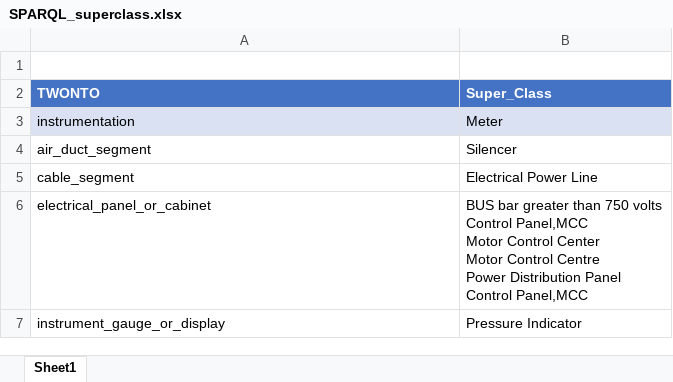
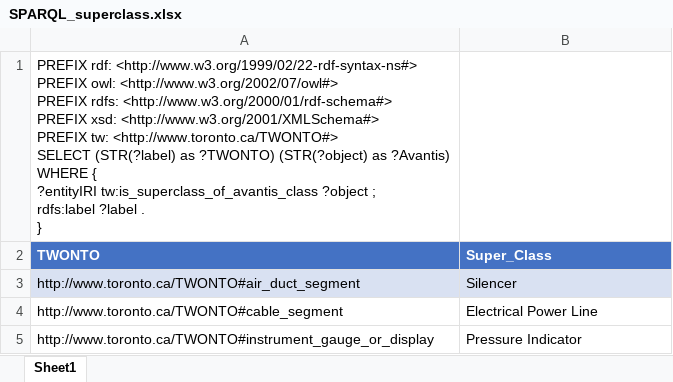
Before and after one commit to TW-ASMP/TWONTO, an Excel workbook: Avantis Mapping/SPARQL_superclass.xlsx, sheet Sheet1, drawn as a sheet; values as stored, in another font and other column widths than the file's, no borders; table styles not drawn; removed rows and columns are numbered as before the commit, all else as after; ↵ is a line break in a cell; the diff names each change by its address in the sheet, - before the commit and + after, or states it on an @@ line.

```diff
--- a/Avantis Mapping/SPARQL_superclass.xlsx (sheet Sheet1)
+++ b/Avantis Mapping/SPARQL_superclass.xlsx (sheet Sheet1)
-A1 (TWONTO): (empty)
+A1 (TWONTO): PREFIX rdf: <http://www.w3.org/1999/02/22-rdf-syntax-ns#> ↵ PREFIX owl: <http://www.w3.org/2002/07/owl#> ↵ PREFIX rdfs: <http://www.w3.org/2000/01/rdf-schema#> ↵ PREFIX xsd: <http://www.w3.org/2001/XMLSchema#> ↵ PREFIX tw: <http://www.toronto.ca/TWONTO#> ↵ SELECT (STR(?label) as ?TWONTO) (STR(?object) as ?Avantis) ↵ WHERE { ↵ ?entityIRI tw:is_superclass_of_avantis_class ?object ; ↵ rdfs:label ?label . ↵ }
-row 3: instrumentation | Meter
-A3 (TWONTO): air_duct_segment
+A3 (TWONTO): http://www.toronto.ca/TWONTO#air_duct_segment
-A3:B3 fill: none
+A3:B3 fill: #D9E1F2
-A4 (TWONTO): cable_segment
+A4 (TWONTO): http://www.toronto.ca/TWONTO#cable_segment
-row 6: electrical_panel_or_cabinet | BUS bar greater than 750 volts ↵ Control Panel,MCC ↵ Motor Control Center ↵ Motor Control Centre ↵ Power Distribution Panel ↵ Control Panel,MCC
-A5 (TWONTO): instrument_gauge_or_display
+A5 (TWONTO): http://www.toronto.ca/TWONTO#instrument_gauge_or_display
```
Also changed, not shown: Avantis Mapping/SPARQL_category.xlsx, Avantis Mapping/SPARQL_class.xlsx, 6 other files.
